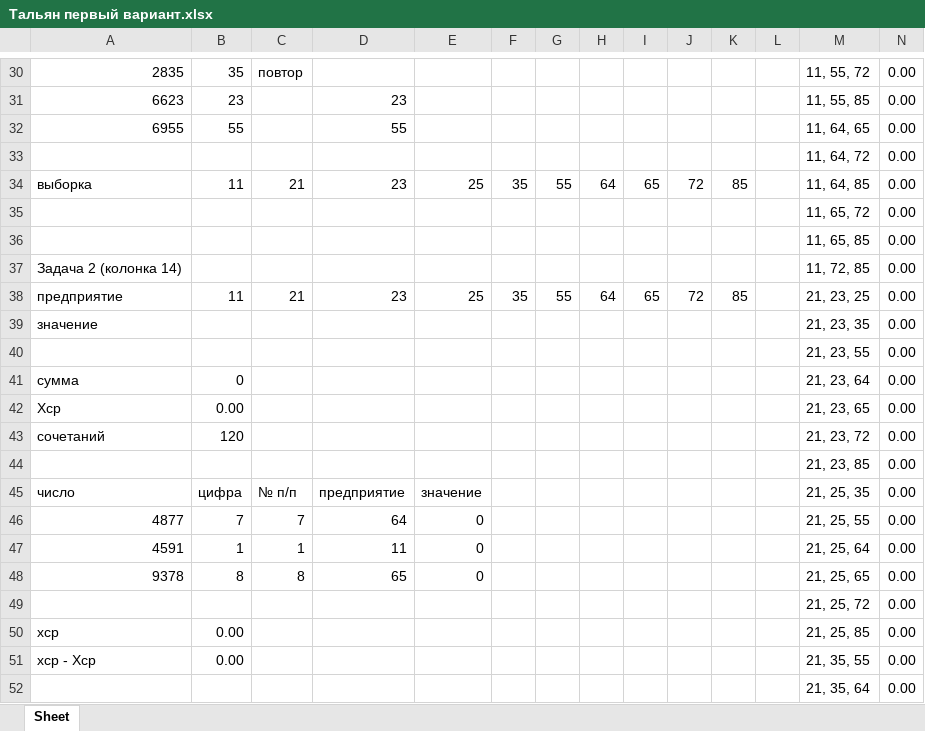
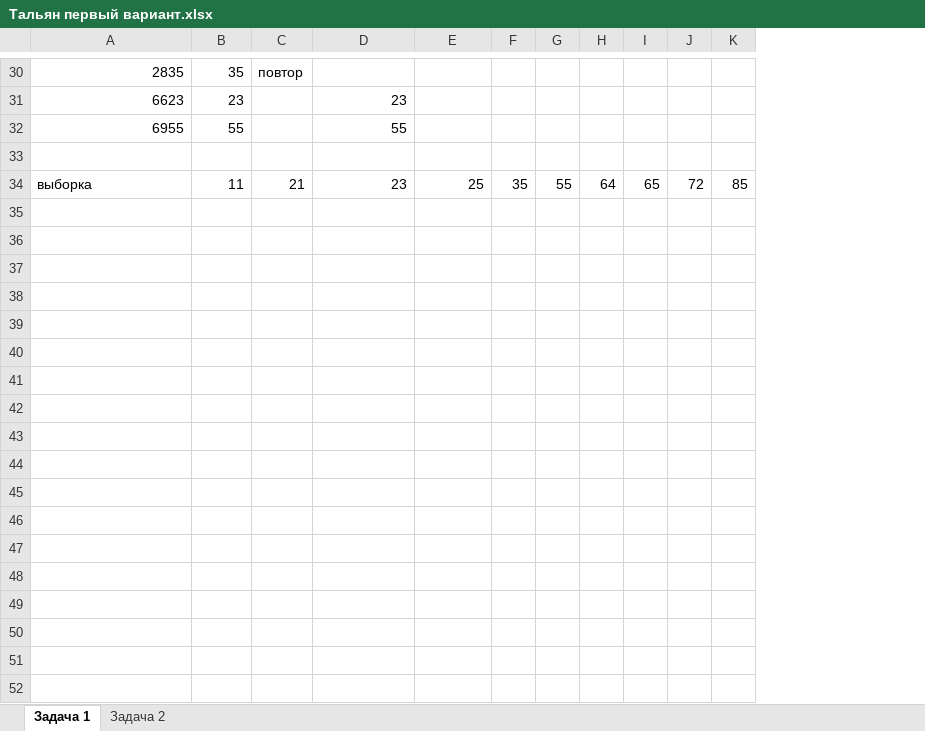
Before and after one commit to 5895516-blip/-, an Excel workbook: Статистика_Вариант_1/Тальян первый вариант.xlsx, sheet Задача 1, drawn as a sheet; only a part is shown, gaps mark what is left out; values as stored, in another font and other column widths than the file's, no borders; the diff covers the shown part only; the diff names each change by its address in the sheet, - before the commit and + after, or states it on an @@ line.

```diff
--- a/Статистика_Вариант_1/Тальян первый вариант.xlsx (sheet Задача 1)
+++ b/Статистика_Вариант_1/Тальян первый вариант.xlsx (sheet Задача 1)
-sheet tab: Sheet
+sheet tab: Задача 1
+sheet tab: Задача 2
-column L, empty
-column M, rows 30-34: 11, 55, 72 | 11, 55, 85 | 11, 64, 65 | 11, 64, 72 | 11, 64, 85
-column N, rows 30-34: all 0.00
-row 33:  |  |  |  |  |  |  |  |  |  |  |  | 11, 64, 72 | 0.00
+row 33: (empty)
-row 35:  |  |  |  |  |  |  |  |  |  |  |  | 11, 65, 72 | 0.00
-row 36:  |  |  |  |  |  |  |  |  |  |  |  | 11, 65, 85 | 0.00
-row 37: Задача 2 (колонка 14) |  |  |  |  |  |  |  |  |  |  |  | 11, 72, 85 | 0.00
-row 38: предприятие | 11 | 21 | 23 | 25 | 35 | 55 | 64 | 65 | 72 | 85 |  | 21, 23, 25 | 0.00
-row 39: значение |  |  |  |  |  |  |  |  |  |  |  | 21, 23, 35 | 0.00
-row 40:  |  |  |  |  |  |  |  |  |  |  |  | 21, 23, 55 | 0.00
-row 41: сумма | 0 |  |  |  |  |  |  |  |  |  |  | 21, 23, 64 | 0.00
-row 42: Хср | 0.00 |  |  |  |  |  |  |  |  |  |  | 21, 23, 65 | 0.00
-row 43: сочетаний | 120 |  |  |  |  |  |  |  |  |  |  | 21, 23, 72 | 0.00
-row 44:  |  |  |  |  |  |  |  |  |  |  |  | 21, 23, 85 | 0.00
-row 45: число | цифра | № п/п | предприятие | значение |  |  |  |  |  |  |  | 21, 25, 35 | 0.00
-row 46: 4877 | 7 | 7 | 64 | 0 |  |  |  |  |  |  |  | 21, 25, 55 | 0.00
-row 47: 4591 | 1 | 1 | 11 | 0 |  |  |  |  |  |  |  | 21, 25, 64 | 0.00
-row 48: 9378 | 8 | 8 | 65 | 0 |  |  |  |  |  |  |  | 21, 25, 65 | 0.00
-row 49:  |  |  |  |  |  |  |  |  |  |  |  | 21, 25, 72 | 0.00
-row 50: хср | 0.00 |  |  |  |  |  |  |  |  |  |  | 21, 25, 85 | 0.00
-row 51: хср - Хср | 0.00 |  |  |  |  |  |  |  |  |  |  | 21, 35, 55 | 0.00
-row 52:  |  |  |  |  |  |  |  |  |  |  |  | 21, 35, 64 | 0.00
```
Also changed, not shown: 69 removed rows and 8 edited cells elsewhere in this sheet, Статистика_Вариант_1/Вершков_Максим_Вариант_1.xlsx, 5 other files.
